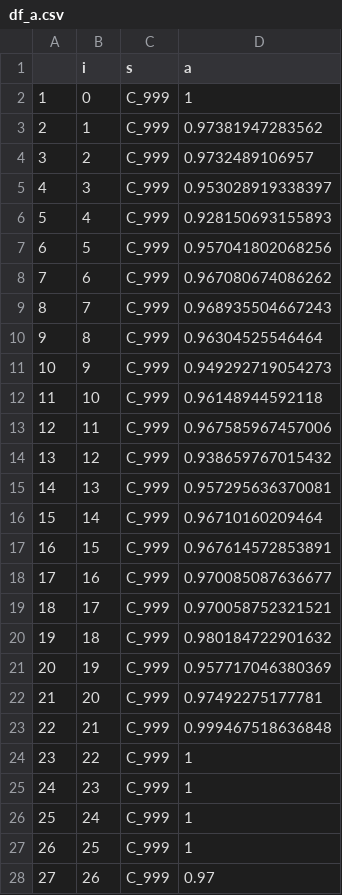
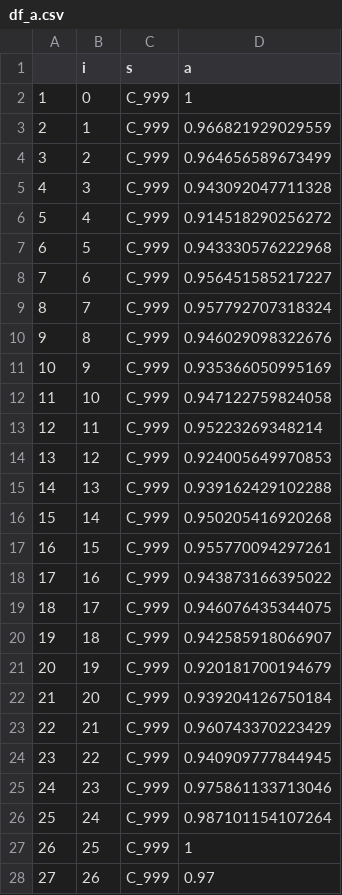
Before and after one commit to REALCentreTHF/waitlist_model, a CSV file: output/df_a.csv, drawn as a sheet.

```diff
--- a/output/df_a.csv
+++ b/output/df_a.csv
@@ -2,26 +2,26 @@
 "1",0,"C_999",1
-"2",1,"C_999",0.97381947283562
-"3",2,"C_999",0.9732489106957
-"4",3,"C_999",0.953028919338397
-"5",4,"C_999",0.928150693155893
-"6",5,"C_999",0.957041802068256
-"7",6,"C_999",0.967080674086262
-"8",7,"C_999",0.968935504667243
-"9",8,"C_999",0.96304525546464
-"10",9,"C_999",0.949292719054273
-"11",10,"C_999",0.96148944592118
-"12",11,"C_999",0.967585967457006
-"13",12,"C_999",0.938659767015432
-"14",13,"C_999",0.957295636370081
-"15",14,"C_999",0.96710160209464
-"16",15,"C_999",0.967614572853891
-"17",16,"C_999",0.970085087636677
-"18",17,"C_999",0.970058752321521
-"19",18,"C_999",0.980184722901632
-"20",19,"C_999",0.957717046380369
-"21",20,"C_999",0.97492275177781
-"22",21,"C_999",0.999467518636848
-"23",22,"C_999",1
-"24",23,"C_999",1
-"25",24,"C_999",1
+"2",1,"C_999",0.966821929029559
+"3",2,"C_999",0.964656589673499
+"4",3,"C_999",0.943092047711328
+"5",4,"C_999",0.914518290256272
+"6",5,"C_999",0.943330576222968
+"7",6,"C_999",0.956451585217227
+"8",7,"C_999",0.957792707318324
+"9",8,"C_999",0.946029098322676
+"10",9,"C_999",0.935366050995169
+"11",10,"C_999",0.947122759824058
+"12",11,"C_999",0.95223269348214
+"13",12,"C_999",0.924005649970853
+"14",13,"C_999",0.939162429102288
+"15",14,"C_999",0.950205416920268
+"16",15,"C_999",0.955770094297261
+"17",16,"C_999",0.943873166395022
+"18",17,"C_999",0.946076435344075
+"19",18,"C_999",0.942585918066907
+"20",19,"C_999",0.920181700194679
+"21",20,"C_999",0.939204126750184
+"22",21,"C_999",0.960743370223429
+"23",22,"C_999",0.940909777844945
+"24",23,"C_999",0.975861133713046
+"25",24,"C_999",0.987101154107264
 "26",25,"C_999",1
```
Also changed, not shown: output/df_1.csv, output/df_2.csv, 8 other files.
